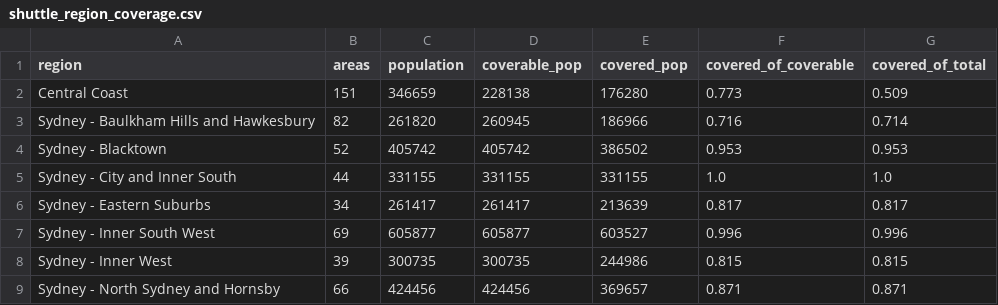
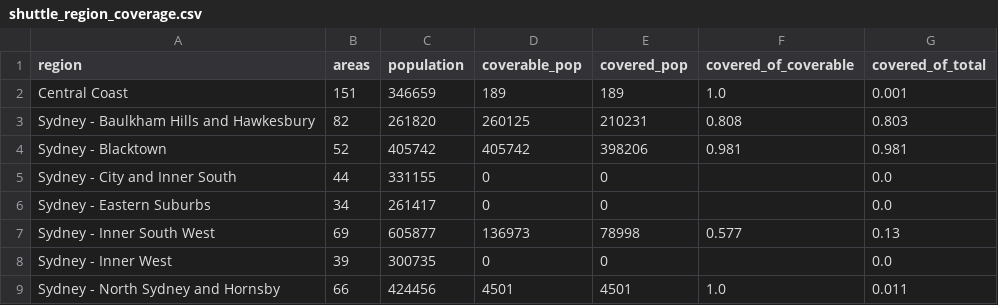
Before and after one commit to william77-arch/2026_FlyingCars_Network, a CSV file: model/Airport Shuttle Case/shuttle_region_coverage.csv, drawn as a sheet; only a part is shown; the diff covers the shown part only.

```diff
--- a/model/Airport Shuttle Case/shuttle_region_coverage.csv
+++ b/model/Airport Shuttle Case/shuttle_region_coverage.csv
@@ -1,9 +1,9 @@
 region,areas,population,coverable_pop,covered_pop,covered_of_coverable,covered_of_total
-Central Coast,151,346659,228138,176280,0.773,0.509
-Sydney - Baulkham Hills and Hawkesbury,82,261820,260945,186966,0.716,0.714
-Sydney - Blacktown,52,405742,405742,386502,0.953,0.953
-Sydney - City and Inner South,44,331155,331155,331155,1.0,1.0
-Sydney - Eastern Suburbs,34,261417,261417,213639,0.817,0.817
-Sydney - Inner South West,69,605877,605877,603527,0.996,0.996
-Sydney - Inner West,39,300735,300735,244986,0.815,0.815
-Sydney - North Sydney and Hornsby,66,424456,424456,369657,0.871,0.871
+Central Coast,151,346659,189,189,1.0,0.001
+Sydney - Baulkham Hills and Hawkesbury,82,261820,260125,210231,0.808,0.803
+Sydney - Blacktown,52,405742,405742,398206,0.981,0.981
+Sydney - City and Inner South,44,331155,0,0,,0.0
+Sydney - Eastern Suburbs,34,261417,0,0,,0.0
+Sydney - Inner South West,69,605877,136973,78998,0.577,0.13
+Sydney - Inner West,39,300735,0,0,,0.0
+Sydney - North Sydney and Hornsby,66,424456,4501,4501,1.0,0.011
```
Also changed, not shown: 27 edited cells elsewhere in this file, model/Airport Shuttle Case/shuttle_selected_sites.csv, 3 other files.
